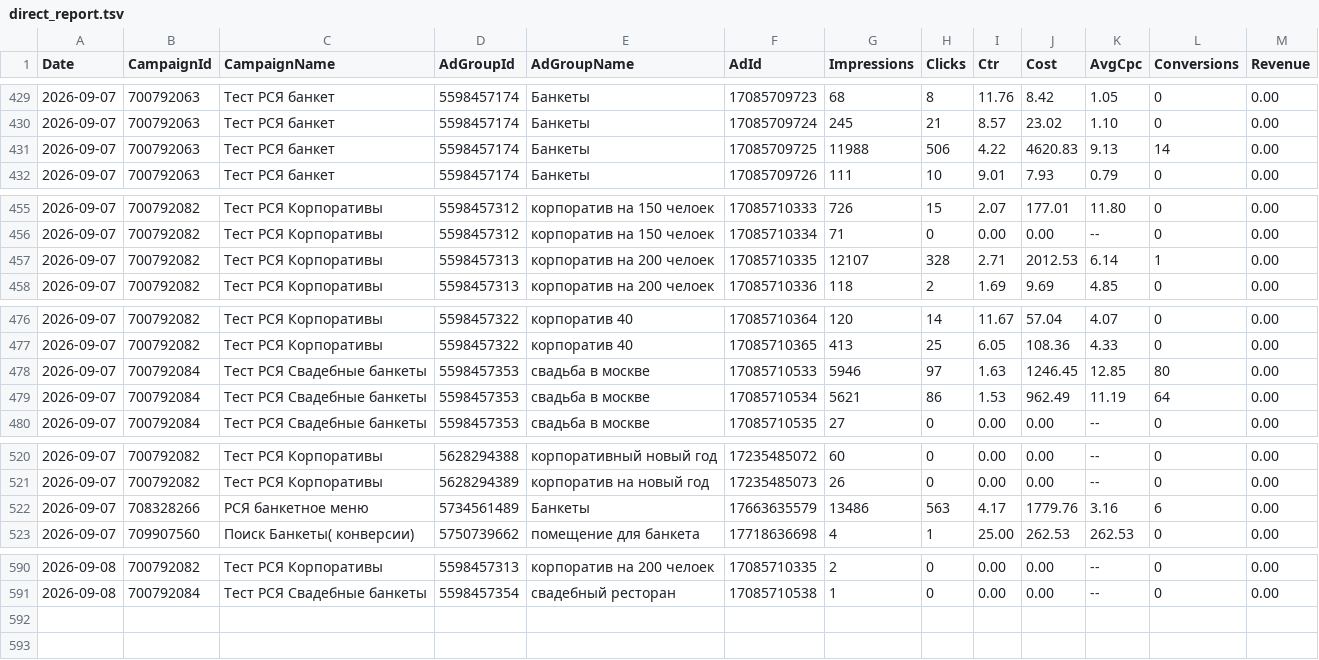
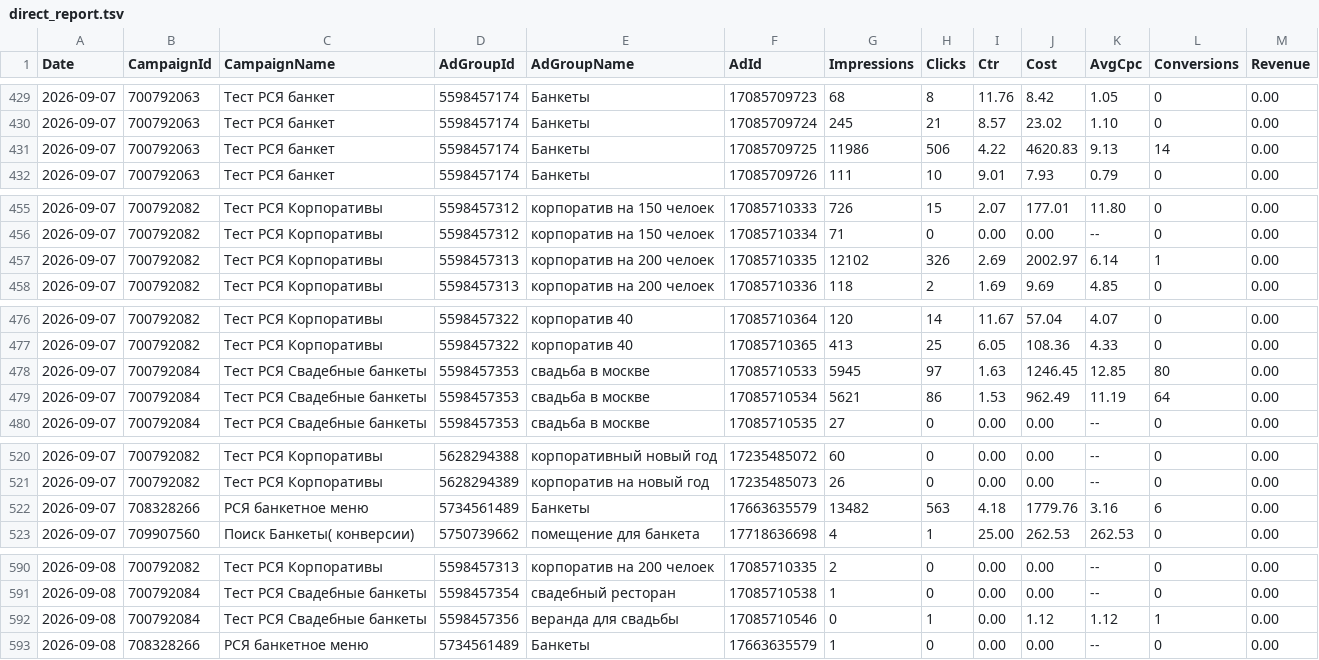
Before and after one commit to Alex19011901/advertising-control-pages, a TSV file: data/direct_report.tsv, drawn as a sheet; only a part is shown, gaps mark what is left out; the diff covers the shown part only.

```diff
--- a/data/direct_report.tsv
+++ b/data/direct_report.tsv
@@ -430,3 +430,3 @@ Date	CampaignId	CampaignName	AdGroupId	AdGroupName	AdId	Impressions	Clicks	Ctr	C
 2026-09-07	700792063	Тест РСЯ банкет	5598457174	Банкеты	17085709724	245	21	8.57	23.02	1.10	0	0.00
-2026-09-07	700792063	Тест РСЯ банкет	5598457174	Банкеты	17085709725	11988	506	4.22	4620.83	9.13	14	0.00
+2026-09-07	700792063	Тест РСЯ банкет	5598457174	Банкеты	17085709725	11986	506	4.22	4620.83	9.13	14	0.00
 2026-09-07	700792063	Тест РСЯ банкет	5598457174	Банкеты	17085709726	111	10	9.01	7.93	0.79	0	0.00
@@ -456,3 +456,3 @@ Date	CampaignId	CampaignName	AdGroupId	AdGroupName	AdId	Impressions	Clicks	Ctr	C
 2026-09-07	700792082	Тест РСЯ Корпоративы	5598457312	корпоратив на 150 челоек	17085710334	71	0	0.00	0.00	--	0	0.00
-2026-09-07	700792082	Тест РСЯ Корпоративы	5598457313	корпоратив на 200 челоек	17085710335	12107	328	2.71	2012.53	6.14	1	0.00
+2026-09-07	700792082	Тест РСЯ Корпоративы	5598457313	корпоратив на 200 челоек	17085710335	12102	326	2.69	2002.97	6.14	1	0.00
 2026-09-07	700792082	Тест РСЯ Корпоративы	5598457313	корпоратив на 200 челоек	17085710336	118	2	1.69	9.69	4.85	0	0.00
@@ -477,3 +477,3 @@ Date	CampaignId	CampaignName	AdGroupId	AdGroupName	AdId	Impressions	Clicks	Ctr	C
 2026-09-07	700792082	Тест РСЯ Корпоративы	5598457322	корпоратив 40	17085710365	413	25	6.05	108.36	4.33	0	0.00
-2026-09-07	700792084	Тест РСЯ Свадебные банкеты	5598457353	свадьба в москве	17085710533	5946	97	1.63	1246.45	12.85	80	0.00
+2026-09-07	700792084	Тест РСЯ Свадебные банкеты	5598457353	свадьба в москве	17085710533	5945	97	1.63	1246.45	12.85	80	0.00
 2026-09-07	700792084	Тест РСЯ Свадебные банкеты	5598457353	свадьба в москве	17085710534	5621	86	1.53	962.49	11.19	64	0.00
@@ -521,3 +521,3 @@ Date	CampaignId	CampaignName	AdGroupId	AdGroupName	AdId	Impressions	Clicks	Ctr	C
 2026-09-07	700792082	Тест РСЯ Корпоративы	5628294389	корпоратив на новый год	17235485073	26	0	0.00	0.00	--	0	0.00
-2026-09-07	708328266	РСЯ банкетное меню	5734561489	Банкеты	17663635579	13486	563	4.17	1779.76	3.16	6	0.00
+2026-09-07	708328266	РСЯ банкетное меню	5734561489	Банкеты	17663635579	13482	563	4.18	1779.76	3.16	6	0.00
 2026-09-07	709907560	Поиск Банкеты( конверсии)	5750739662	помещение для банкета	17718636698	4	1	25.00	262.53	262.53	0	0.00
@@ -591 +591,3 @@ Date	CampaignId	CampaignName	AdGroupId	AdGroupName	AdId	Impressions	Clicks	Ctr	C
 2026-09-08	700792084	Тест РСЯ Свадебные банкеты	5598457354	свадебный ресторан	17085710538	1	0	0.00	0.00	--	0	0.00
+2026-09-08	700792084	Тест РСЯ Свадебные банкеты	5598457356	веранда для свадьбы	17085710546	0	1	0.00	1.12	1.12	1	0.00
+2026-09-08	708328266	РСЯ банкетное меню	5734561489	Банкеты	17663635579	1	0	0.00	0.00	--	0	0.00
```
Also changed, not shown: 1 edited cell elsewhere in this file, 3 other files.
